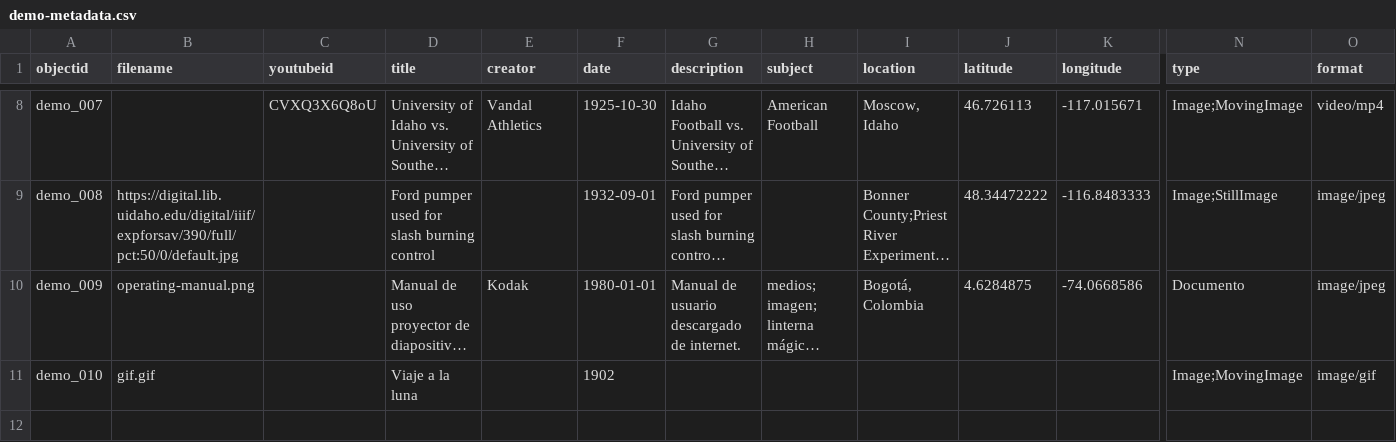
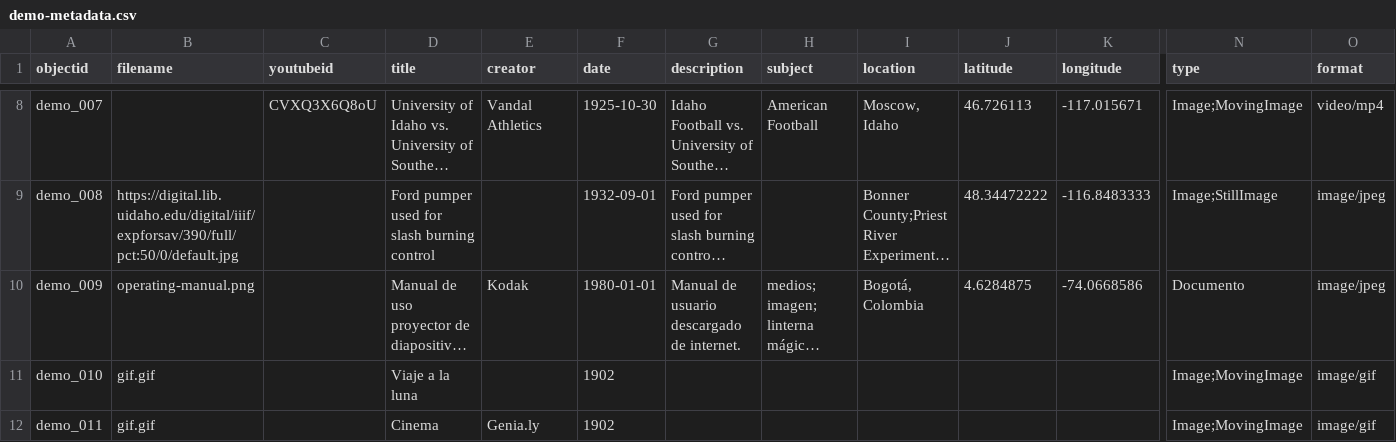
Before and after one commit to cdigitaljaveriana/collectionbuilder-gh, a CSV file: _data/demo-metadata.csv, drawn as a sheet; only a part is shown, gaps mark what is left out; long unchanged cells end in …; rows hold the shown columns only; the diff names each change by its address in the sheet, - before the commit and + after, or states it on an @@ line.

Commit message:
gif2
gif2

```diff
--- a/_data/demo-metadata.csv
+++ b/_data/demo-metadata.csv
+row 12: demo_011 | gif.gif |  | Cinema | Genia.ly | 1902 |  |  |  |  |  | Image;MovingImage | image/gif
```
